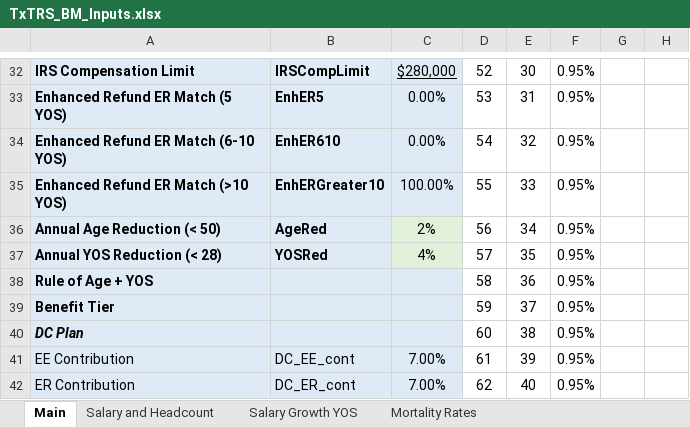
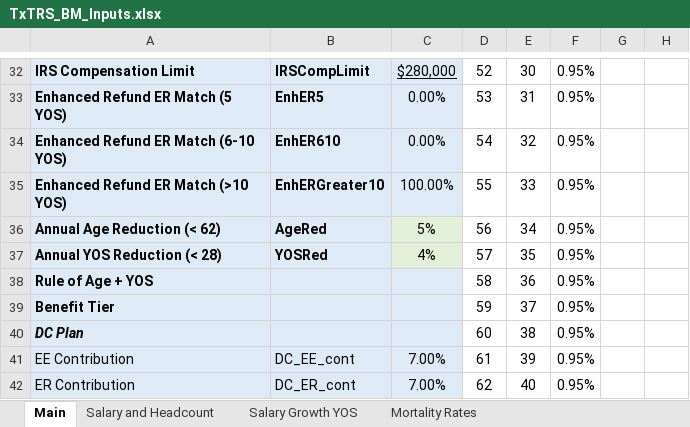
Before and after one commit to truongbui88/TxTRS_BModel, an Excel workbook: TxTRS_BM_Inputs.xlsx, sheet Main, drawn as a sheet; only a part is shown, gaps mark what is left out; values as stored, in another font and other column widths than the file's, no borders; charts and pictures not drawn; the diff names each change by its address in the sheet, - before the commit and + after, or states it on an @@ line.

```diff
--- a/TxTRS_BM_Inputs.xlsx (sheet Main)
+++ b/TxTRS_BM_Inputs.xlsx (sheet Main)
-A36: Annual Age Reduction (< 50)
+A36: Annual Age Reduction (< 62)
-C36: 2%
+C36: 5%
```
Also changed, not shown: sheet MP-2018_Female, sheet MP-2018_Male, sheet Mortality Rates, sheet Termination Rates after 10, sheet Termination Rates before 10, other sheet tabs, 1 other file.
